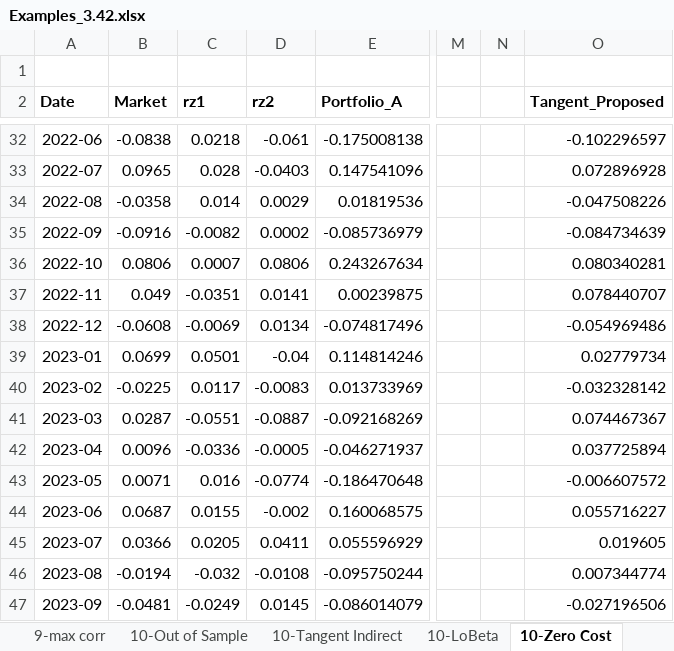
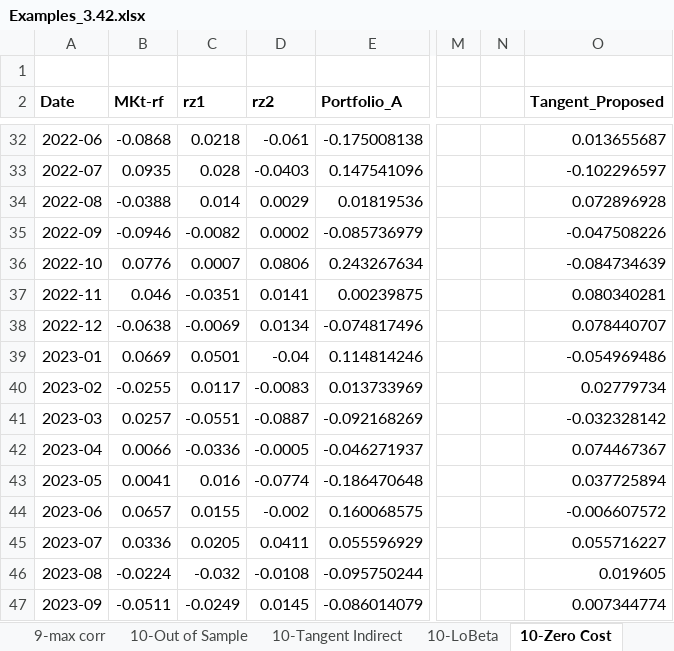
Before and after one commit to boyerb/Investments, an Excel workbook: Examples_3.42.xlsx, sheet 10-Zero Cost, drawn as a sheet; only a part is shown, gaps mark what is left out; values as stored, in another font and other column widths than the file's, no borders; 3 other sheets too large or unreadable and not compared; the diff covers the shown part only; the diff names each change by its address in the sheet, - before the commit and + after, or states it on an @@ line.

```diff
--- a/Examples_3.42.xlsx (sheet 10-Zero Cost)
+++ b/Examples_3.42.xlsx (sheet 10-Zero Cost)
-B2: Market
+B2: MKt-rf
-B32 (MKt-rf): -0.0838
+B32 (MKt-rf): -0.0868
-O32 (Tangent_Proposed): -0.102296597
+O32 (Tangent_Proposed): 0.013655687
-B33 (MKt-rf): 0.0965
+B33 (MKt-rf): 0.0935
-O33 (Tangent_Proposed): 0.072896928
+O33 (Tangent_Proposed): -0.102296597
-B34 (MKt-rf): -0.0358
+B34 (MKt-rf): -0.0388
-O34 (Tangent_Proposed): -0.047508226
+O34 (Tangent_Proposed): 0.072896928
-B35 (MKt-rf): -0.0916
+B35 (MKt-rf): -0.0946
-O35 (Tangent_Proposed): -0.084734639
+O35 (Tangent_Proposed): -0.047508226
-B36 (MKt-rf): 0.0806
+B36 (MKt-rf): 0.0776
-O36 (Tangent_Proposed): 0.080340281
+O36 (Tangent_Proposed): -0.084734639
-B37 (MKt-rf): 0.049
+B37 (MKt-rf): 0.046
-O37 (Tangent_Proposed): 0.078440707
+O37 (Tangent_Proposed): 0.080340281
-B38 (MKt-rf): -0.0608
+B38 (MKt-rf): -0.0638
-O38 (Tangent_Proposed): -0.054969486
+O38 (Tangent_Proposed): 0.078440707
-B39 (MKt-rf): 0.0699
+B39 (MKt-rf): 0.0669
-O39 (Tangent_Proposed): 0.02779734
+O39 (Tangent_Proposed): -0.054969486
-B40 (MKt-rf): -0.0225
+B40 (MKt-rf): -0.0255
-O40 (Tangent_Proposed): -0.032328142
+O40 (Tangent_Proposed): 0.02779734
-B41 (MKt-rf): 0.0287
+B41 (MKt-rf): 0.0257
-O41 (Tangent_Proposed): 0.074467367
+O41 (Tangent_Proposed): -0.032328142
-B42 (MKt-rf): 0.0096
+B42 (MKt-rf): 0.0066
-O42 (Tangent_Proposed): 0.037725894
+O42 (Tangent_Proposed): 0.074467367
-B43 (MKt-rf): 0.0071
+B43 (MKt-rf): 0.0041
-O43 (Tangent_Proposed): -0.006607572
+O43 (Tangent_Proposed): 0.037725894
-B44 (MKt-rf): 0.0687
+B44 (MKt-rf): 0.0657
-O44 (Tangent_Proposed): 0.055716227
+O44 (Tangent_Proposed): -0.006607572
-B45 (MKt-rf): 0.0366
+B45 (MKt-rf): 0.0336
-O45 (Tangent_Proposed): 0.019605
+O45 (Tangent_Proposed): 0.055716227
-B46 (MKt-rf): -0.0194
+B46 (MKt-rf): -0.0224
-O46 (Tangent_Proposed): 0.007344774
+O46 (Tangent_Proposed): 0.019605
-B47 (MKt-rf): -0.0481
+B47 (MKt-rf): -0.0511
-O47 (Tangent_Proposed): -0.027196506
+O47 (Tangent_Proposed): 0.007344774
```
Also changed, not shown: 94 edited cells elsewhere in this sheet, formulas that keep their value.
